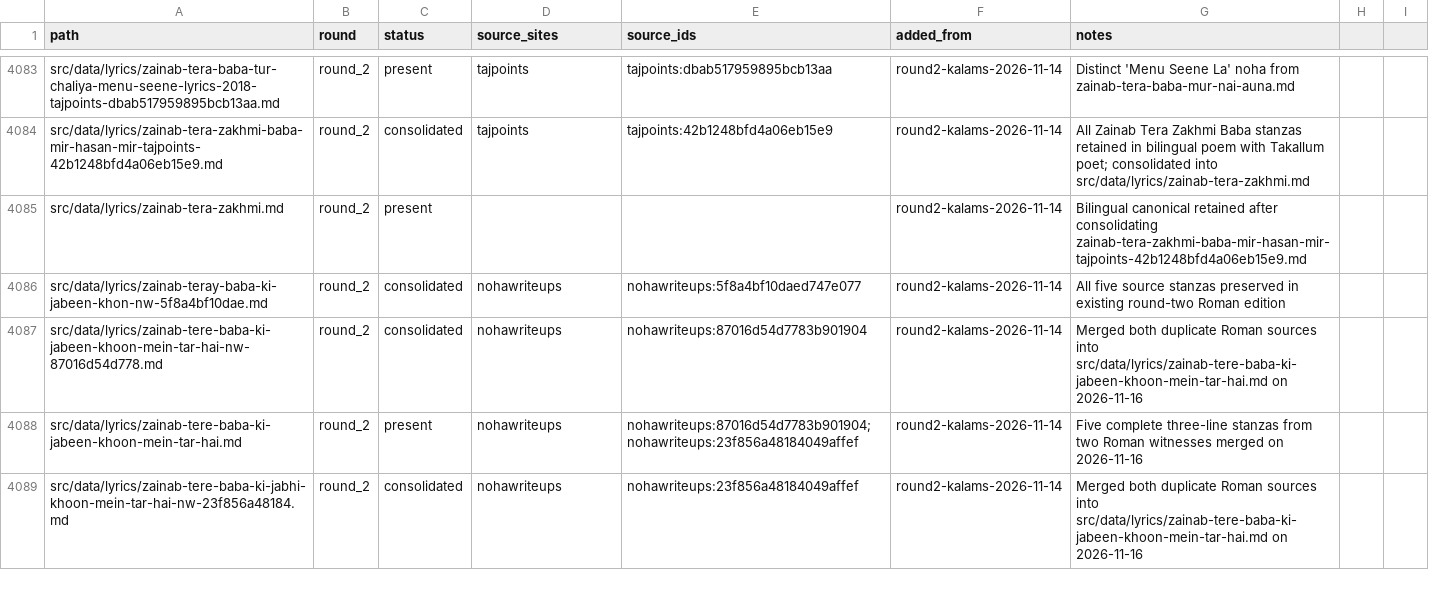
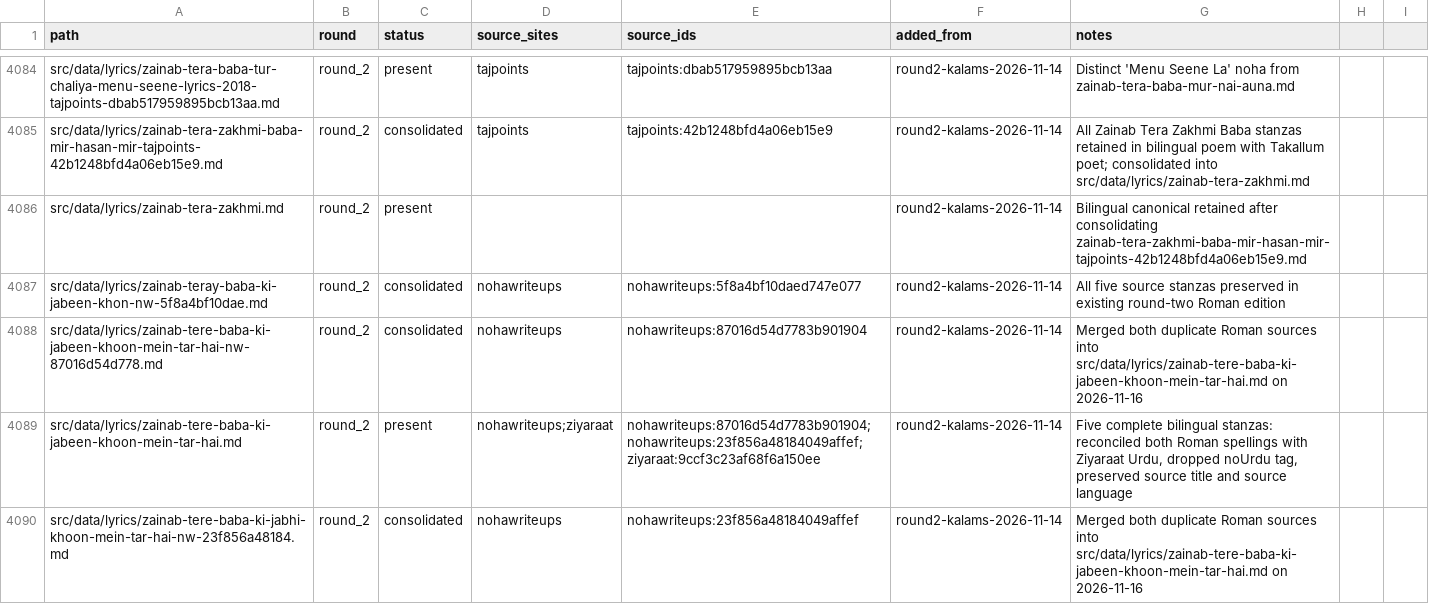
Before and after one commit to GhayurH/lyrics-site, a CSV file: audit/round2-dedup-wip.csv, drawn as a sheet; only a part is shown, gaps mark what is left out; the diff covers the shown part only.

Commit message:
Merge three duplicate noha editions preserving full bilingual verses and credits [skip ci]

```diff
--- a/audit/round2-dedup-wip.csv
+++ b/audit/round2-dedup-wip.csv
@@ -4087,3 +4088,3 @@ src/data/lyrics/zainab-teray-baba-ki-jabeen-khon-nw-5f8a4bf10dae.md,round_2,cons
 src/data/lyrics/zainab-tere-baba-ki-jabeen-khoon-mein-tar-hai-nw-87016d54d778.md,round_2,consolidated,nohawriteups,nohawriteups:87016d54d7783b901904,round2-kalams-2026-11-14,Merged both duplicate Roman sources into src/data/lyrics/zainab-tere-baba-ki-jabeen-khoon-mein-tar-hai.md on 2026-11-16
-src/data/lyrics/zainab-tere-baba-ki-jabeen-khoon-mein-tar-hai.md,round_2,present,nohawriteups,nohawriteups:87016d54d7783b901904;nohawriteups:23f856a48184049affef,round2-kalams-2026-11-14,Five complete three-line stanzas from two Roman witnesses merged on 2026-11-16
+src/data/lyrics/zainab-tere-baba-ki-jabeen-khoon-mein-tar-hai.md,round_2,present,nohawriteups;ziyaraat,nohawriteups:87016d54d7783b901904;nohawriteups:23f856a48184049affef;ziyaraat:9ccf3c23af68f6a150ee,round2-kalams-2026-11-14,"Five complete bilingual stanzas: reconciled both Roman spellings with Ziyaraat Urdu, dropped noUrdu tag, preserved source title and source language"
 src/data/lyrics/zainab-tere-baba-ki-jabhi-khoon-mein-tar-hai-nw-23f856a48184.md,round_2,consolidated,nohawriteups,nohawriteups:23f856a48184049affef,round2-kalams-2026-11-14,Merged both duplicate Roman sources into src/data/lyrics/zainab-tere-baba-ki-jabeen-khoon-mein-tar-hai.md on 2026-11-16
```
Also changed, not shown: 2 added rows and 2 edited cells elsewhere in this file, 5 other files.
